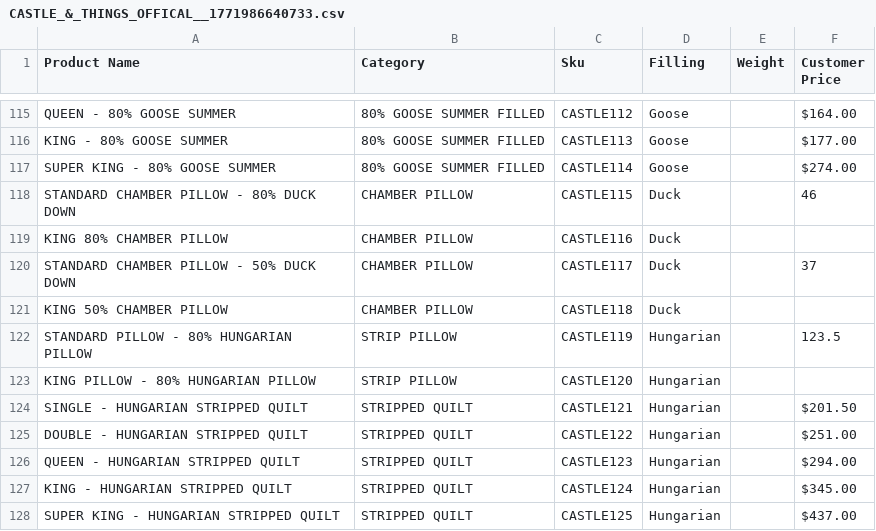
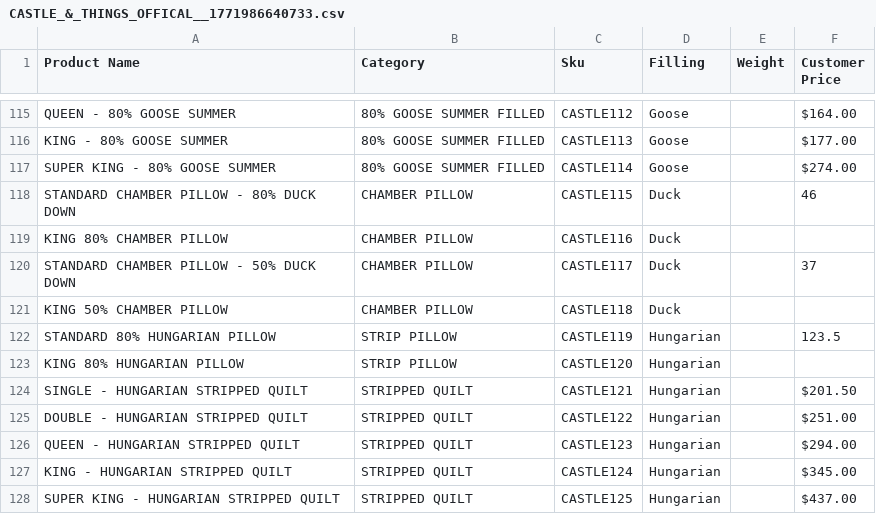
Before and after one commit to helenakatsios-bot/workspacelive, a CSV file: attached_assets/CASTLE_&_THINGS_OFFICAL__1771986640733.csv, drawn as a sheet; only a part is shown, gaps mark what is left out.

```diff
--- a/attached_assets/CASTLE_&_THINGS_OFFICAL__1771986640733.csv
+++ b/attached_assets/CASTLE_&_THINGS_OFFICAL__1771986640733.csv
@@ -121,4 +121,4 @@ STANDARD CHAMBER PILLOW - 50% DUCK DOWN,CHAMBER PILLOW,CASTLE117,Duck,,37
 KING 50% CHAMBER PILLOW,CHAMBER PILLOW,CASTLE118,Duck,,
-STANDARD PILLOW - 80% HUNGARIAN PILLOW,STRIP PILLOW,CASTLE119,Hungarian,,123.5
-KING PILLOW - 80% HUNGARIAN PILLOW,STRIP PILLOW,CASTLE120,Hungarian,,
+STANDARD 80% HUNGARIAN PILLOW,STRIP PILLOW,CASTLE119,Hungarian,,123.5
+KING 80% HUNGARIAN PILLOW,STRIP PILLOW,CASTLE120,Hungarian,,
 SINGLE - HUNGARIAN STRIPPED QUILT,STRIPPED QUILT,CASTLE121,Hungarian,,$201.50
```
Also changed, not shown: attached_assets/CASTLE_&_THINGS_OFFICAL__1772688878486.csv, attached_assets/DYNE_REPLIT_OFFICAL_1772688816084.csv, 25 other files.
